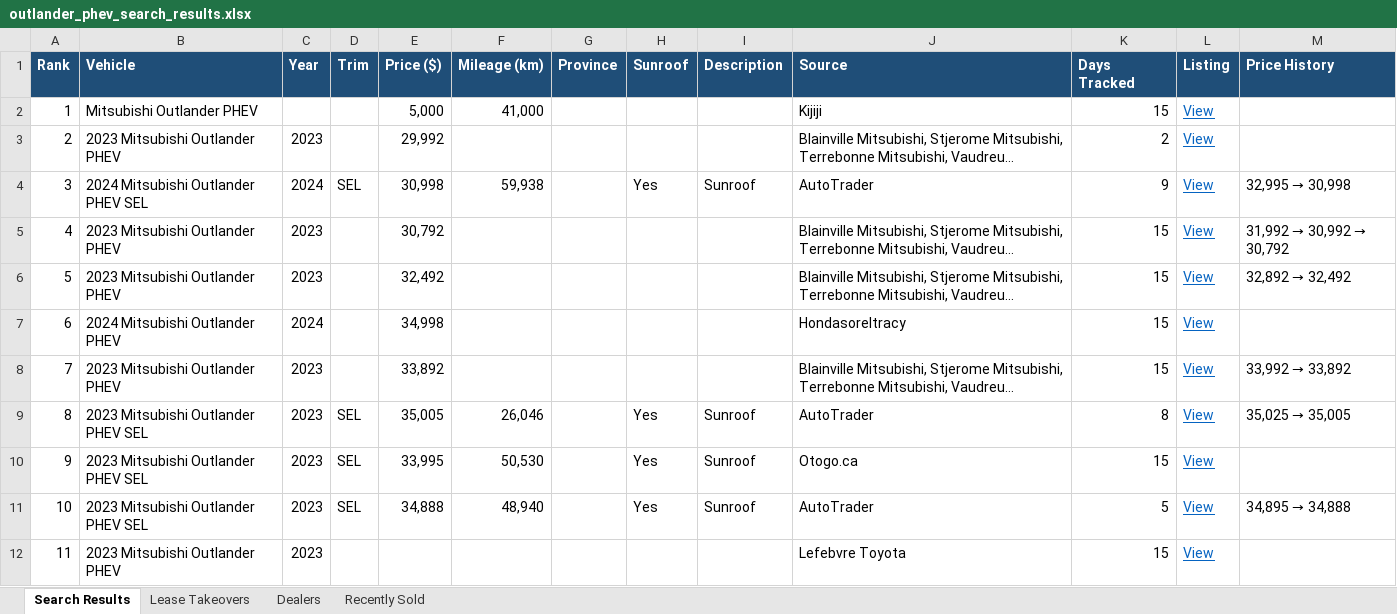
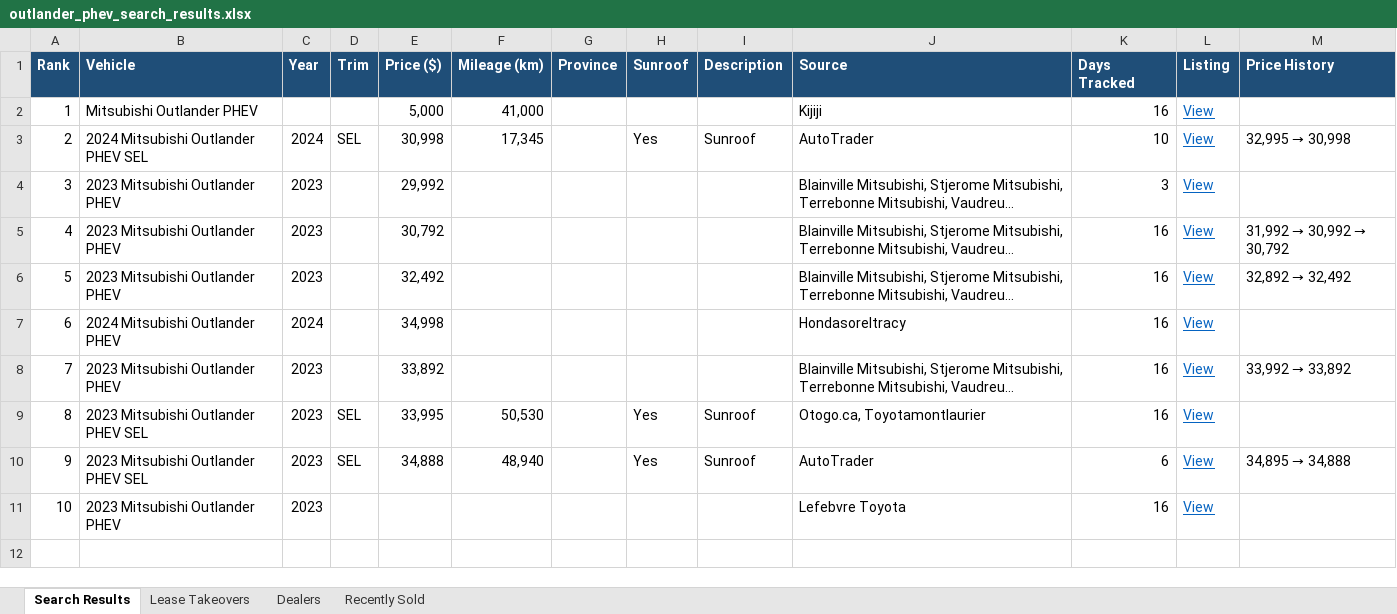
Before and after one commit to mdnaseershah/phev-rav4-search, an Excel workbook: outlander_phev_search_results.xlsx, sheet Search Results, drawn as a sheet; long unchanged cells end in …; values as stored, in another font and other column widths than the file's, no borders; removed rows and columns are numbered as before the commit, all else as after; the diff names each change by its address in the sheet, - before the commit and + after, or states it on an @@ line.

```diff
--- a/outlander_phev_search_results.xlsx (sheet Search Results)
+++ b/outlander_phev_search_results.xlsx (sheet Search Results)
-K2 (Days Tracked): 15
+K2 (Days Tracked): 16
+row 3: 2 | 2024 Mitsubishi Outlander PHEV SEL | 2024 | SEL | 30,998 | 17,345 |  | Yes | Sunroof | AutoTrader | 10 | View | 32,995 → 30,998
@@ column A (Rank) renumbered from row 4 down @@
-K4 (Days Tracked): 2
+K4 (Days Tracked): 3
-row 4: 3 | 2024 Mitsubishi Outlander PHEV SEL | 2024 | SEL | 30,998 | 59,938 |  | Yes | Sunroof | AutoTrader | 9 | View | 32,995 → 30,998
-K5:K8 (Days Tracked): 15
+K5:K8 (Days Tracked): 16
-row 9: 8 | 2023 Mitsubishi Outlander PHEV SEL | 2023 | SEL | 35,005 | 26,046 |  | Yes | Sunroof | AutoTrader | 8 | View | 35,025 → 35,005
-J9 (Source): Otogo.ca
+J9 (Source): Otogo.ca, Toyotamontlaurier
-K9 (Days Tracked): 15
+K9 (Days Tracked): 16
-K10 (Days Tracked): 5
+K10 (Days Tracked): 6
-K11 (Days Tracked): 15
+K11 (Days Tracked): 16
```
Also changed, not shown: sheet Recently Sold, 3 other files.
